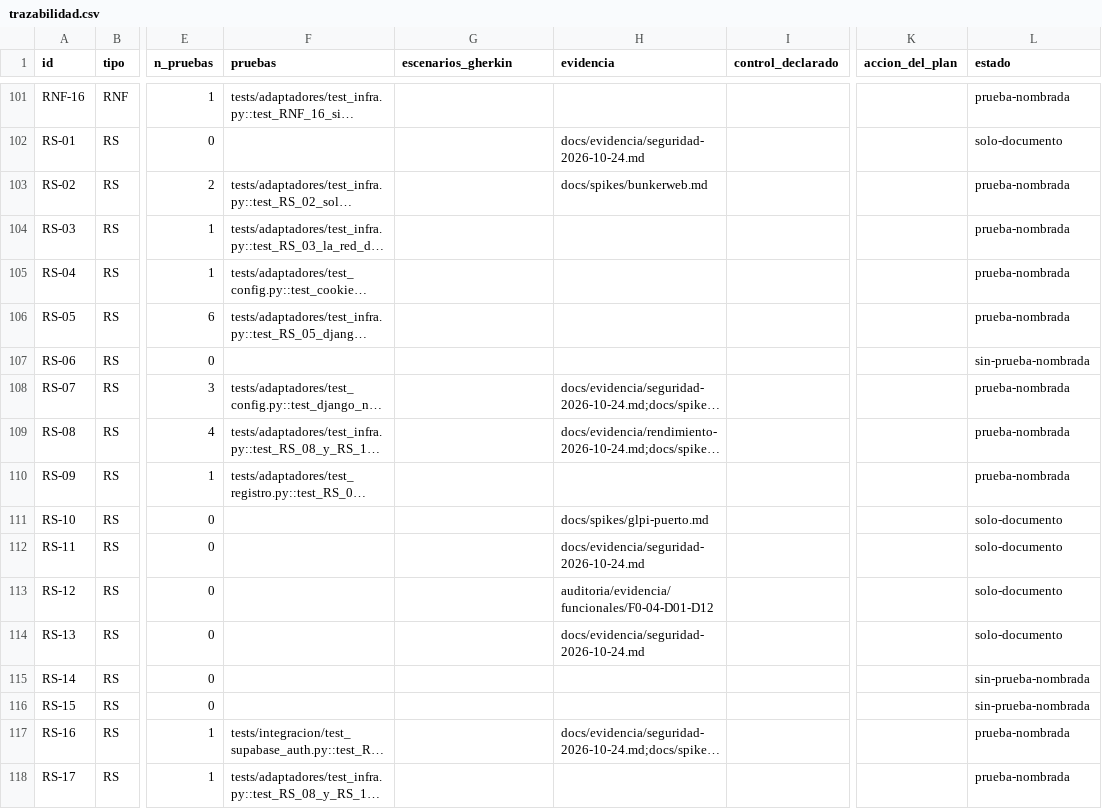
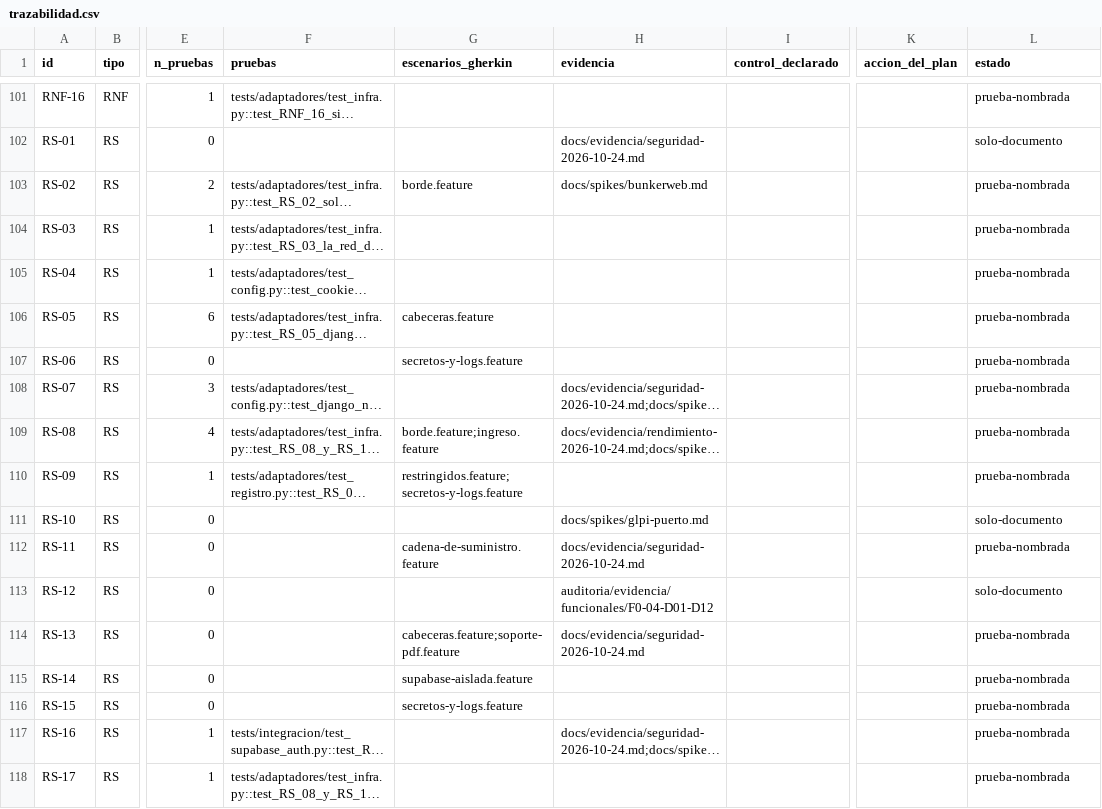
Before and after one commit to grupogpsi12/SEG, a CSV file: auditoria/trazabilidad.csv, drawn as a sheet; only a part is shown, gaps mark what is left out; long unchanged cells end in …; the diff covers the shown part only; the diff names each change by its address in the sheet, - before the commit and + after, or states it on an @@ line.

```diff
--- a/auditoria/trazabilidad.csv
+++ b/auditoria/trazabilidad.csv
-G103 (escenarios_gherkin): (empty)
+G103 (escenarios_gherkin): borde.feature
-G106 (escenarios_gherkin): (empty)
+G106 (escenarios_gherkin): cabeceras.feature
-G107 (escenarios_gherkin): (empty)
+G107 (escenarios_gherkin): secretos-y-logs.feature
-L107 (estado): sin-prueba-nombrada
+L107 (estado): prueba-nombrada
-G109 (escenarios_gherkin): (empty)
+G109 (escenarios_gherkin): borde.feature;ingreso.feature
-G110 (escenarios_gherkin): (empty)
+G110 (escenarios_gherkin): restringidos.feature;secretos-y-logs.feature
-G112 (escenarios_gherkin): (empty)
+G112 (escenarios_gherkin): cadena-de-suministro.feature
-L112 (estado): solo-documento
+L112 (estado): prueba-nombrada
-G114 (escenarios_gherkin): (empty)
+G114 (escenarios_gherkin): cabeceras.feature;soporte-pdf.feature
-L114 (estado): solo-documento
+L114 (estado): prueba-nombrada
-G115 (escenarios_gherkin): (empty)
+G115 (escenarios_gherkin): supabase-aislada.feature
-L115:L116 (estado): sin-prueba-nombrada
+L115:L116 (estado): prueba-nombrada
-G116 (escenarios_gherkin): (empty)
+G116 (escenarios_gherkin): secretos-y-logs.feature
```
Also changed, not shown: 95 edited cells elsewhere in this file, 52 other files.
